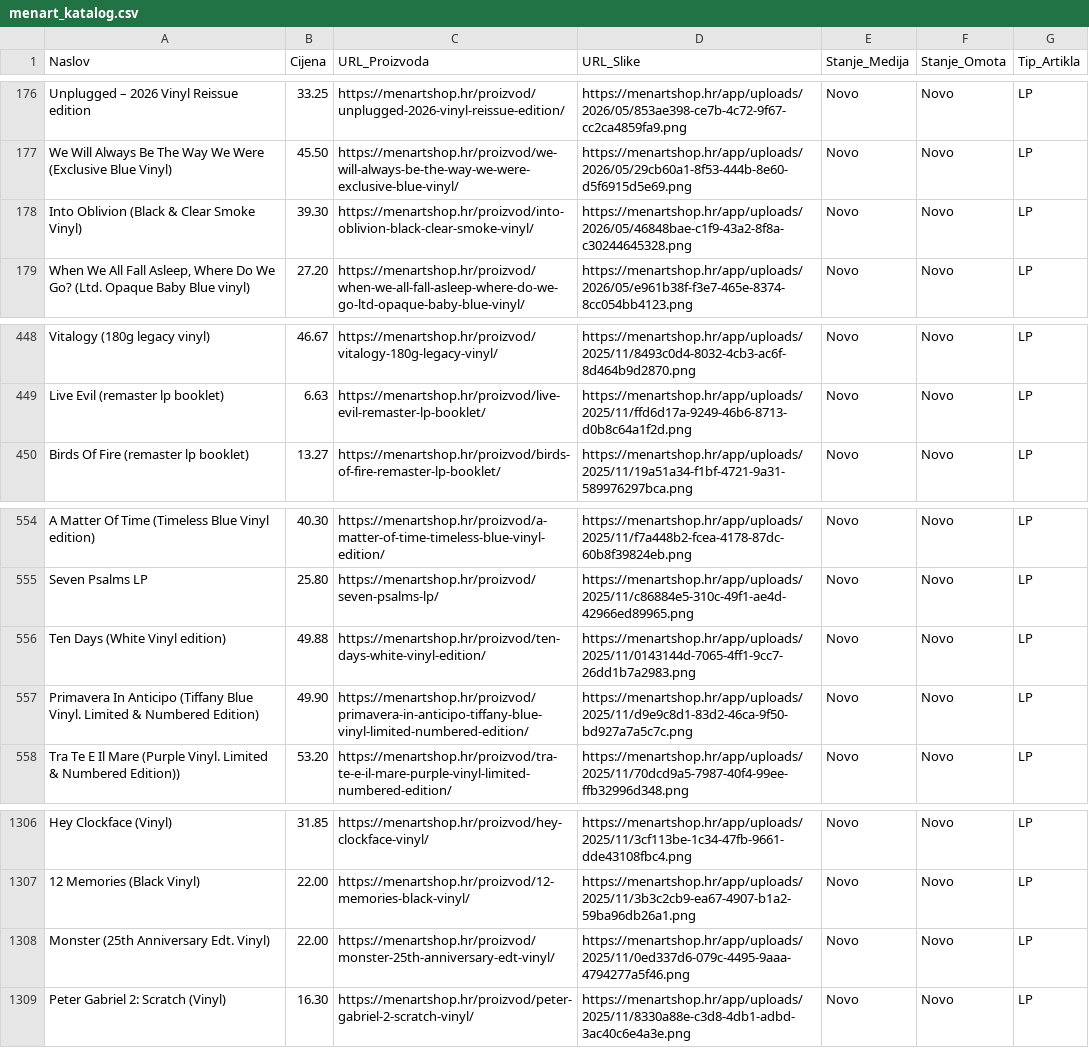
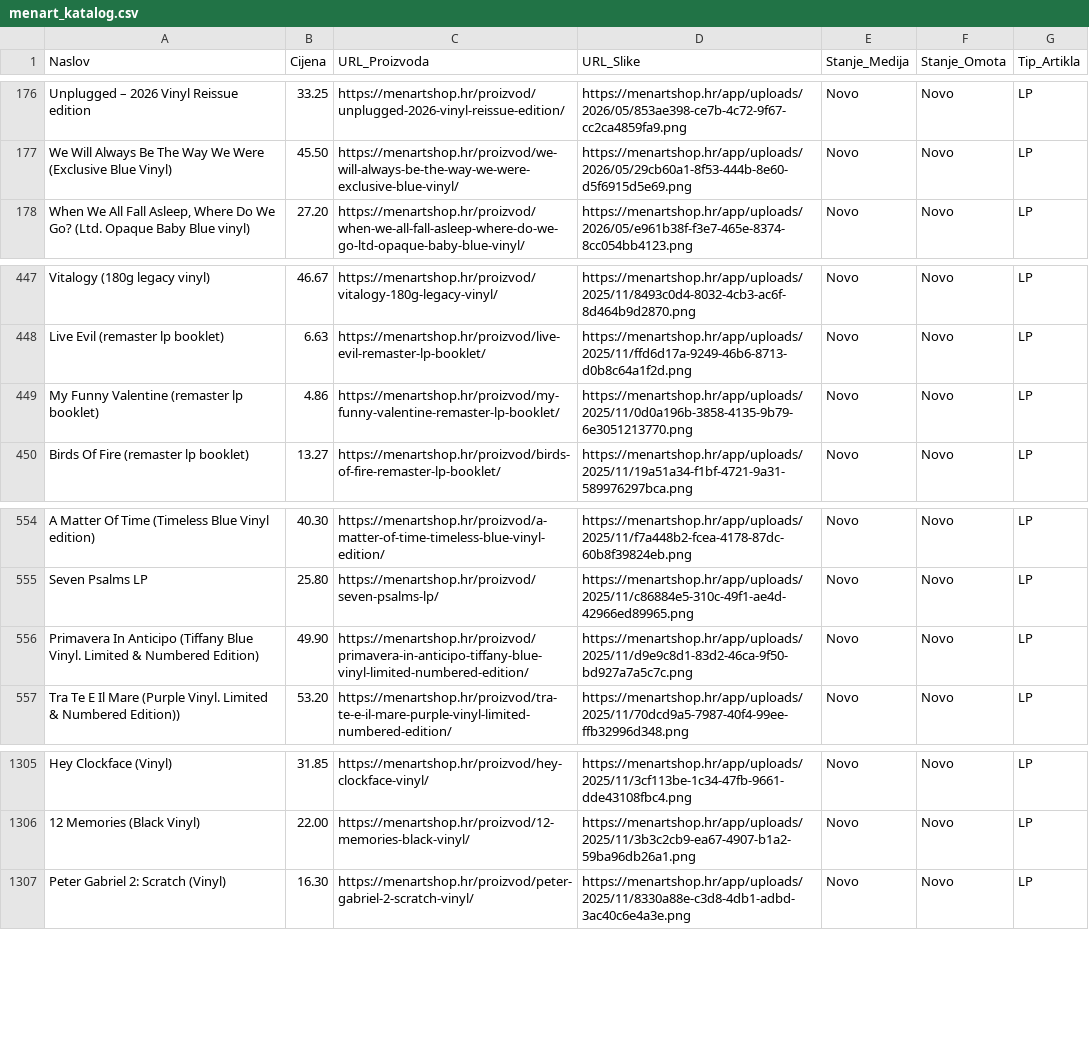
Before and after one commit to Z0M81Eb/baza-ploca, a CSV file: menart_katalog.csv, drawn as a sheet; only a part is shown, gaps mark what is left out.

```diff
--- a/menart_katalog.csv
+++ b/menart_katalog.csv
@@ -177,3 +177,2 @@ Unplugged – 2026 Vinyl Reissue edition,33.25,https://menartshop.hr/proizvod/un
 We Will Always Be The Way We Were (Exclusive Blue Vinyl),45.50,https://menartshop.hr/proizvod/we-will-always-be-the-way-we-were-exclusive-blue-vinyl/,https://menartshop.hr/app/uploads/2026/05/29cb60a1-8f53-444b-8e60-d5f6915d5e69.png,Novo,Novo,LP
-Into Oblivion (Black & Clear Smoke Vinyl),39.30,https://menartshop.hr/proizvod/into-oblivion-black-clear-smoke-vinyl/,https://menartshop.hr/app/uploads/2026/05/46848bae-c1f9-43a2-8f8a-c30244645328.png,Novo,Novo,LP
 "When We All Fall Asleep, Where Do We Go? (Ltd. Opaque Baby Blue vinyl)",27.20,https://menartshop.hr/proizvod/when-we-all-fall-asleep-where-do-we-go-ltd-opaque-baby-blue-vinyl/,https://menartshop.hr/app/uploads/2026/05/e961b38f-f3e7-465e-8374-8cc054bb4123.png,Novo,Novo,LP
@@ -449,2 +448,3 @@ Vitalogy  (180g legacy vinyl),46.67,https://menartshop.hr/proizvod/vitalogy-180g
 Live Evil  (remaster lp booklet),6.63,https://menartshop.hr/proizvod/live-evil-remaster-lp-booklet/,https://menartshop.hr/app/uploads/2025/11/ffd6d17a-9249-46b6-8713-d0b8c64a1f2d.png,Novo,Novo,LP
+My Funny Valentine (remaster lp booklet),4.86,https://menartshop.hr/proizvod/my-funny-valentine-remaster-lp-booklet/,https://menartshop.hr/app/uploads/2025/11/0d0a196b-3858-4135-9b79-6e3051213770.png,Novo,Novo,LP
 Birds Of Fire (remaster lp booklet),13.27,https://menartshop.hr/proizvod/birds-of-fire-remaster-lp-booklet/,https://menartshop.hr/app/uploads/2025/11/19a51a34-f1bf-4721-9a31-589976297bca.png,Novo,Novo,LP
@@ -555,3 +555,2 @@ A Matter Of Time (Timeless Blue Vinyl edition),40.30,https://menartshop.hr/proiz
 Seven Psalms LP,25.80,https://menartshop.hr/proizvod/seven-psalms-lp/,https://menartshop.hr/app/uploads/2025/11/c86884e5-310c-49f1-ae4d-42966ed89965.png,Novo,Novo,LP
-Ten Days (White Vinyl edition),49.88,https://menartshop.hr/proizvod/ten-days-white-vinyl-edition/,https://menartshop.hr/app/uploads/2025/11/0143144d-7065-4ff1-9cc7-26dd1b7a2983.png,Novo,Novo,LP
 Primavera In Anticipo (Tiffany Blue Vinyl. Limited & Numbered Edition),49.90,https://menartshop.hr/proizvod/primavera-in-anticipo-tiffany-blue-vinyl-limited-numbered-edition/,https://menartshop.hr/app/uploads/2025/11/d9e9c8d1-83d2-46ca-9f50-bd927a7a5c7c.png,Novo,Novo,LP
@@ -1307,3 +1306,2 @@ Hey Clockface (Vinyl),31.85,https://menartshop.hr/proizvod/hey-clockface-vinyl/,
 12 Memories (Black Vinyl),22.00,https://menartshop.hr/proizvod/12-memories-black-vinyl/,https://menartshop.hr/app/uploads/2025/11/3b3c2cb9-ea67-4907-b1a2-59ba96db26a1.png,Novo,Novo,LP
-Monster (25th Anniversary Edt. Vinyl),22.00,https://menartshop.hr/proizvod/monster-25th-anniversary-edt-vinyl/,https://menartshop.hr/app/uploads/2025/11/0ed337d6-079c-4495-9aaa-4794277a5f46.png,Novo,Novo,LP
 Peter Gabriel 2: Scratch (Vinyl),16.30,https://menartshop.hr/proizvod/peter-gabriel-2-scratch-vinyl/,https://menartshop.hr/app/uploads/2025/11/8330a88e-c3d8-4db1-adbd-3ac40c6e4a3e.png,Novo,Novo,LP
```
